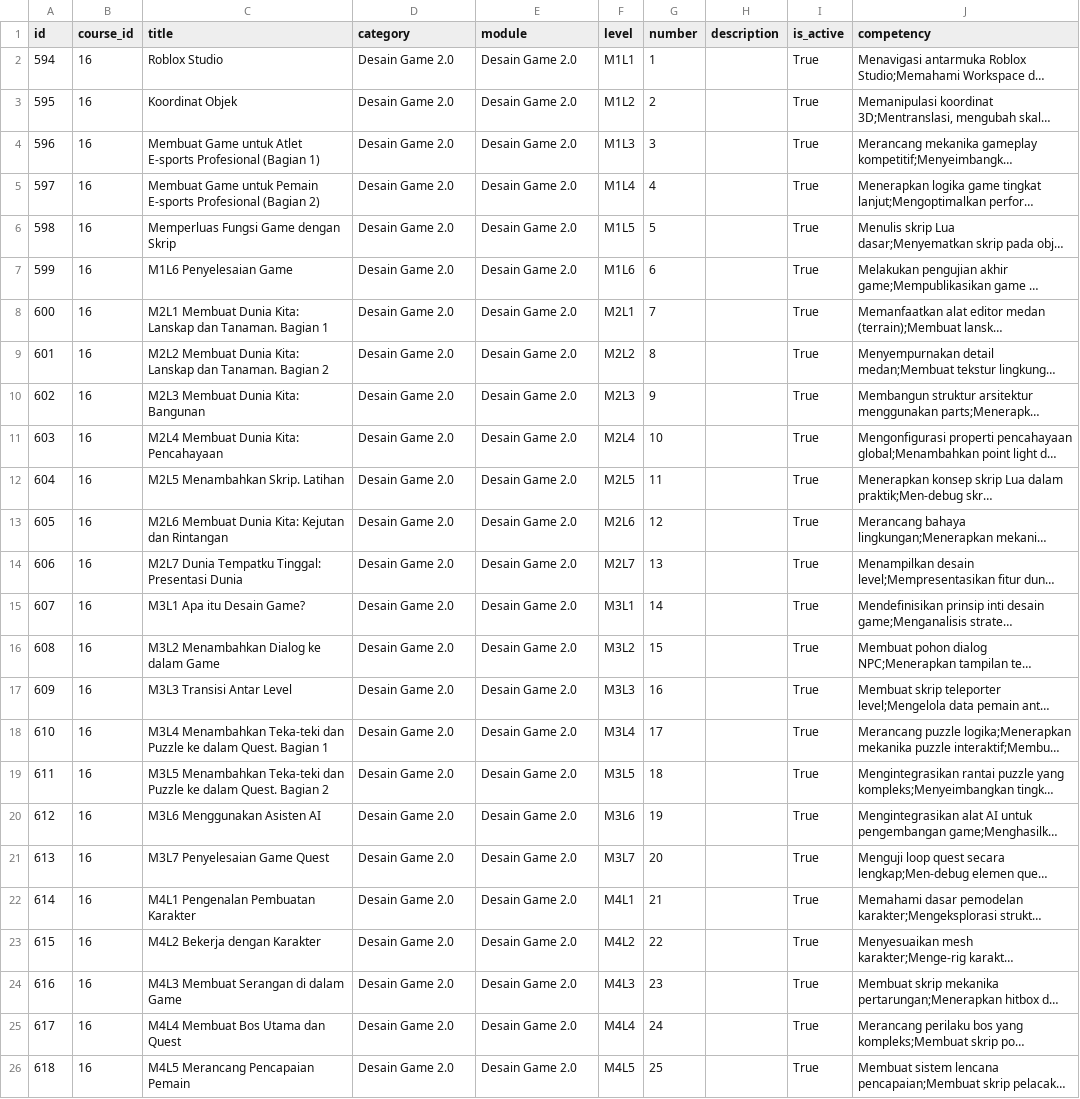
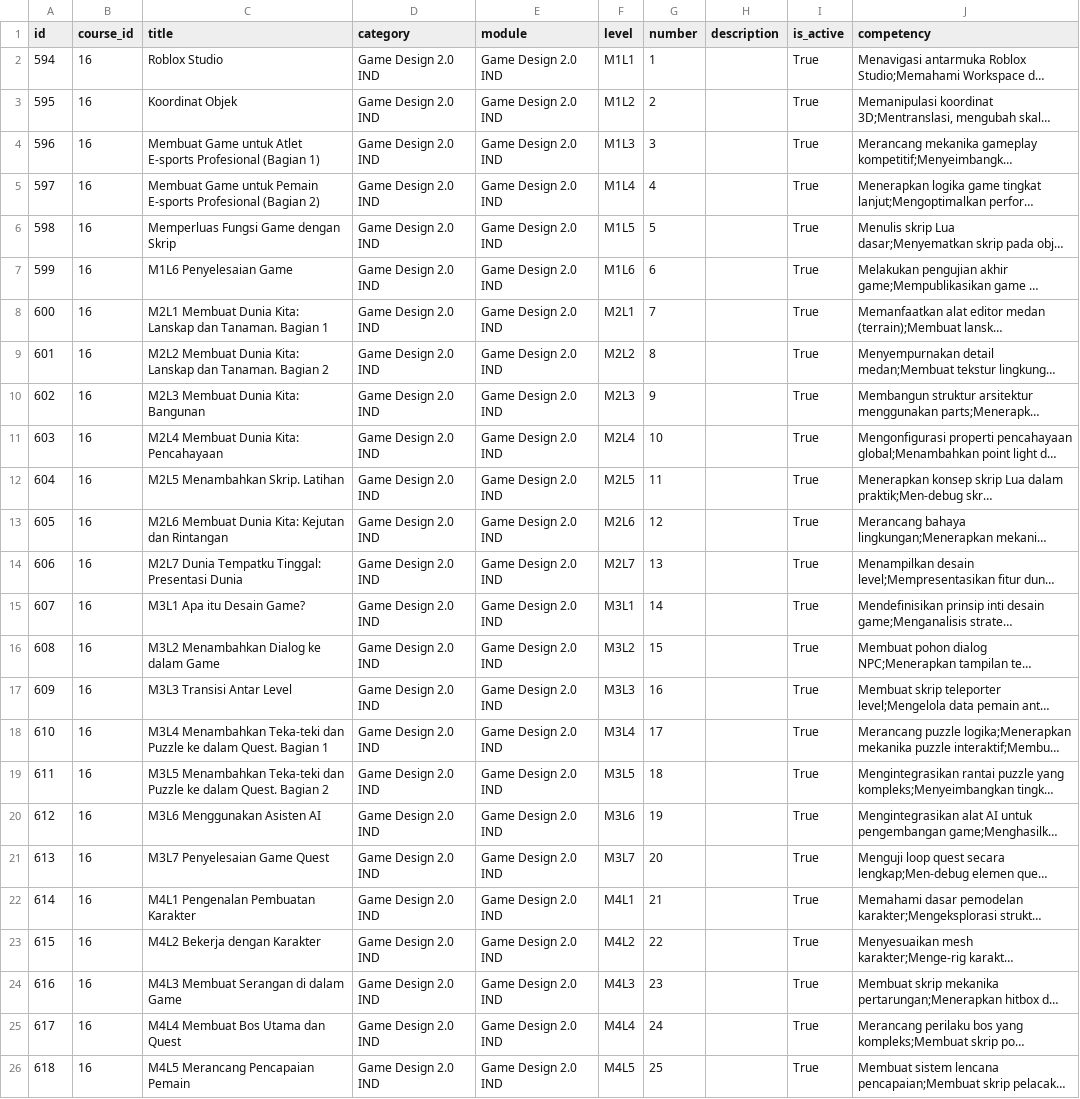
Before and after one commit to azharf99/algo-feedback, a CSV file: examples/lessons_data_rb_id.csv, drawn as a sheet; long unchanged cells end in …; the diff names each change by its address in the sheet, - before the commit and + after, or states it on an @@ line.

Commit message:
feat: update curriculum topics and descriptions for Game Design 2.0

```diff
--- a/examples/lessons_data_rb_id.csv
+++ b/examples/lessons_data_rb_id.csv
-D2:D26 (category): Desain Game 2.0
+D2:D26 (category): Game Design 2.0 IND
-E2:E26 (module): Desain Game 2.0
+E2:E26 (module): Game Design 2.0 IND
```
Also changed, not shown: 1 other file.
